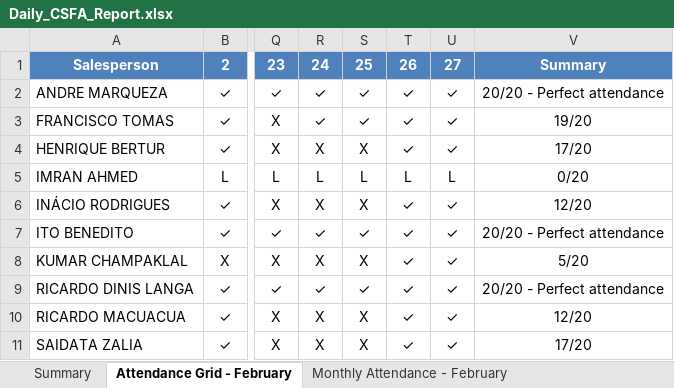
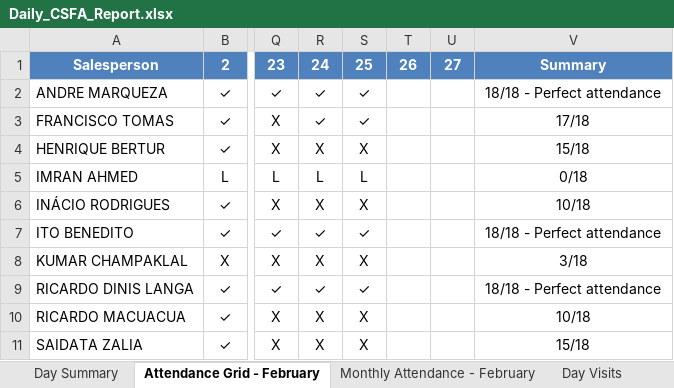
Before and after one commit to guruwalker/csfa-daily-report, an Excel workbook: Daily_CSFA_Report.xlsx, sheet Attendance Grid - February, drawn as a sheet; only a part is shown, gaps mark what is left out; values as stored, in another font and other column widths than the file's, no borders; the diff names each change by its address in the sheet, - before the commit and + after, or states it on an @@ line.

```diff
--- a/Daily_CSFA_Report.xlsx (sheet Attendance Grid - February)
+++ b/Daily_CSFA_Report.xlsx (sheet Attendance Grid - February)
-sheet tab: Summary
+sheet tab: Day Summary
+sheet tab: Day Visits
-T2:T4: ✓
+T2:T4: (empty)
-U2:U4: ✓
+U2:U4: (empty)
-V2: 20/20 - Perfect attendance
+V2: 18/18 - Perfect attendance
-V3: 19/20
+V3: 17/18
-V4: 17/20
+V4: 15/18
-T5: L
+T5: (empty)
-U5: L
+U5: (empty)
-V5: 0/20
+V5: 0/18
-T6:T11: ✓
+T6:T11: (empty)
-U6:U11: ✓
+U6:U11: (empty)
-V6: 12/20
+V6: 10/18
-V7: 20/20 - Perfect attendance
+V7: 18/18 - Perfect attendance
-V8: 5/20
+V8: 3/18
-V9: 20/20 - Perfect attendance
+V9: 18/18 - Perfect attendance
-V10: 12/20
+V10: 10/18
-V11: 17/20
+V11: 15/18
```
Also changed, not shown: generated_reports/CSFA_Report_2026-02-25.xlsx, 5 other files.
